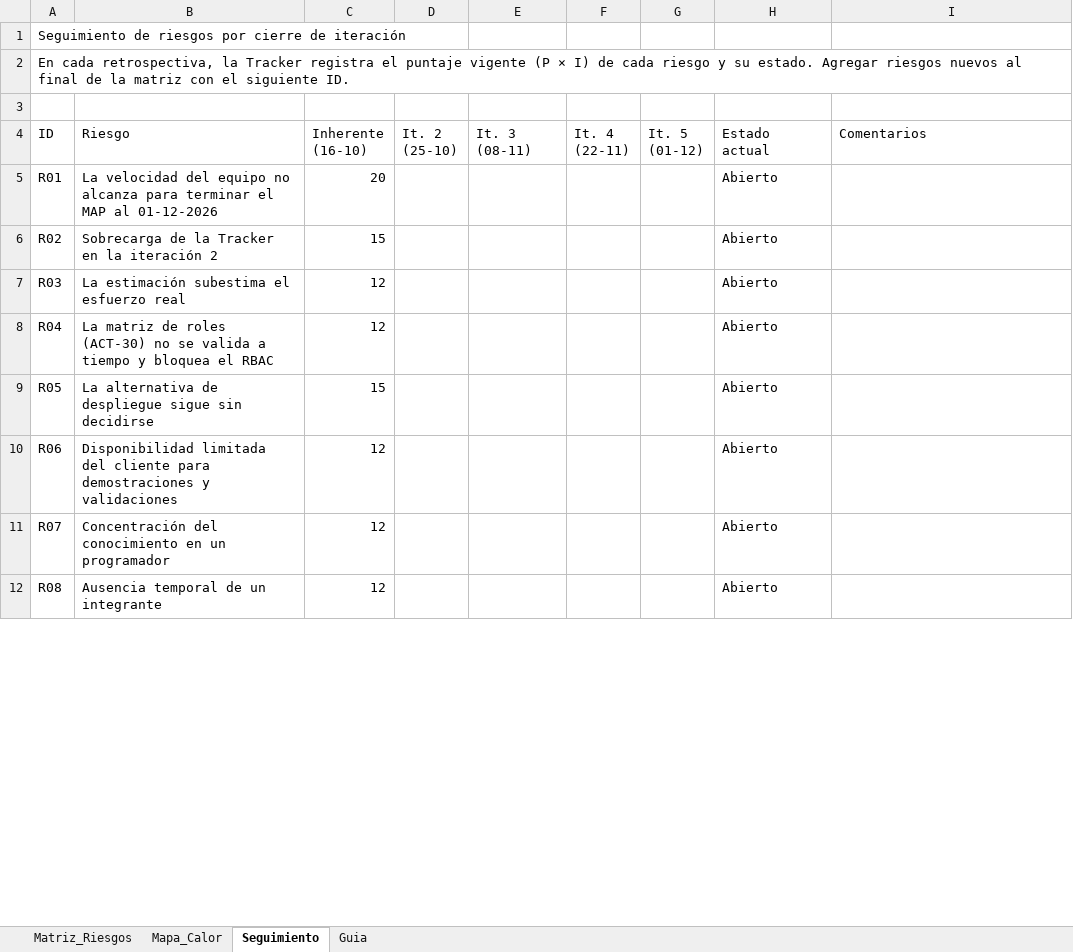
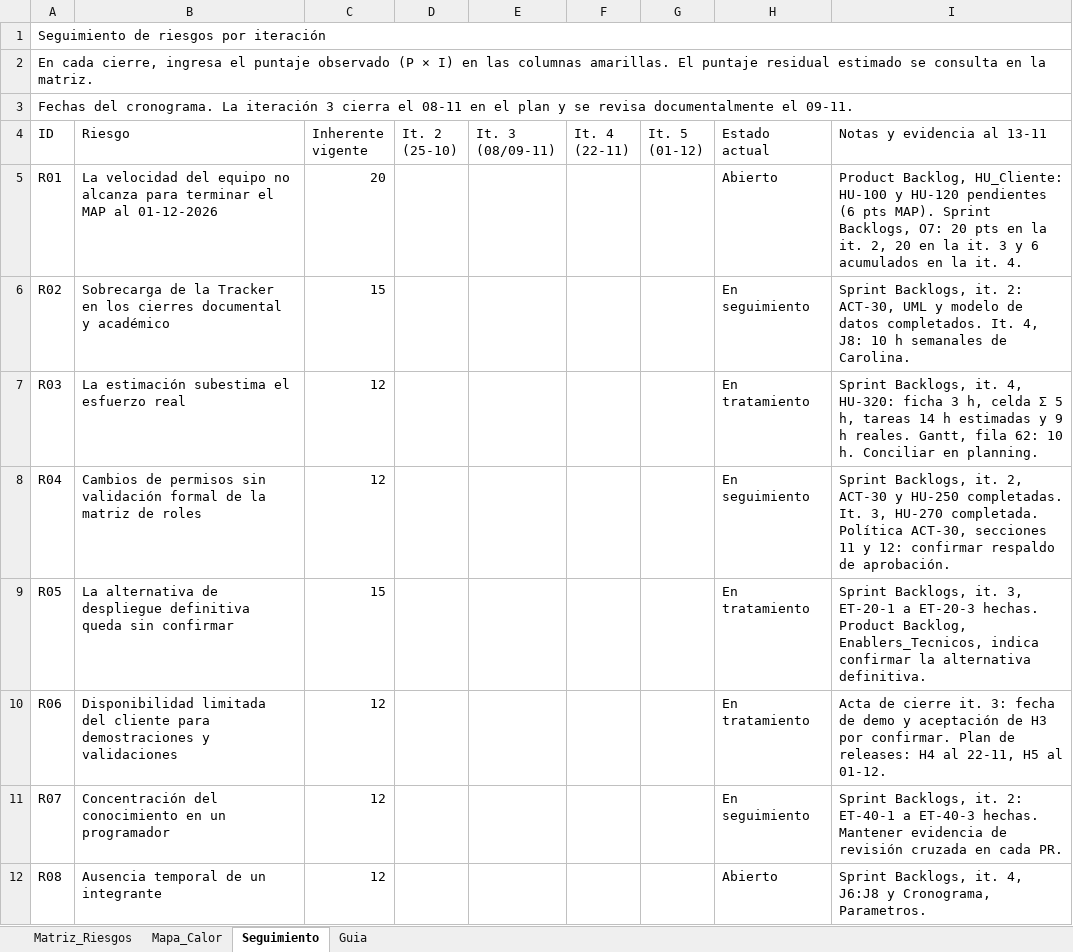
Before and after one commit to ezequielesq/SAN-BERNARDO-MALLEN-GONZALEZ-PTY4614-002D-EQUIPO-3, an Excel workbook: FASE 2/EVIDENCIAS PROYECTO/EVIDENCIAS DE DOCUMENTACIÓN/SMART_RDP_MATRIZ_RIESGOS.xlsx, sheet Seguimiento, drawn as a sheet; only a part is shown; values as stored, in another font and other column widths than the file's, no cell formats; conditional formats and table styles not drawn; the diff covers the shown part only; the diff names each change by its address in the sheet, - before the commit and + after, or states it on an @@ line.

```diff
--- a/FASE 2/EVIDENCIAS PROYECTO/EVIDENCIAS DE DOCUMENTACIÓN/SMART_RDP_MATRIZ_RIESGOS.xlsx (sheet Seguimiento)
+++ b/FASE 2/EVIDENCIAS PROYECTO/EVIDENCIAS DE DOCUMENTACIÓN/SMART_RDP_MATRIZ_RIESGOS.xlsx (sheet Seguimiento)
-A1 (ID): Seguimiento de riesgos por cierre de iteración
+A1 (ID): Seguimiento de riesgos por iteración
+A1:I1 merged
-A2 (ID): En cada retrospectiva, la Tracker registra el puntaje vigente (P × I) de cada riesgo y su estado. Agregar riesgos nuevos al final de la matriz con el siguiente ID.
+A2 (ID): En cada cierre, ingresa el puntaje observado (P × I) en las columnas amarillas. El puntaje residual estimado se consulta en la matriz.
+A2:I2 merged
-A3 (ID): (empty)
+A3 (ID): Fechas del cronograma. La iteración 3 cierra el 08-11 en el plan y se revisa documentalmente el 09-11.
+A3:I3 merged
-C4: Inherente (16-10)
+C4: Inherente vigente
-E4: It. 3 (08-11)
+E4: It. 3 (08/09-11)
-I4: Comentarios
+I4: Notas y evidencia al 13-11
-I5 (Notas y evidencia al 13-11): (empty)
+I5 (Notas y evidencia al 13-11): Product Backlog, HU_Cliente: HU-100 y HU-120 pendientes (6 pts MAP). Sprint Backlogs, O7: 20 pts en la it. 2, 20 en la it. 3 y 6 acumulados en la it. 4.
-B6 (Riesgo): …Tracker en la iteración 2
+B6 (Riesgo): …Tracker en los cierres documental y académico
-H6 (Estado actual): Abierto
+H6 (Estado actual): En seguimiento
-I6 (Notas y evidencia al 13-11): (empty)
+I6 (Notas y evidencia al 13-11): Sprint Backlogs, it. 2: ACT-30, UML y modelo de datos completados. It. 4, J8: 10 h semanales de Carolina.
-H7 (Estado actual): Abierto
+H7 (Estado actual): En tratamiento
-I7 (Notas y evidencia al 13-11): (empty)
+I7 (Notas y evidencia al 13-11): Sprint Backlogs, it. 4, HU-320: ficha 3 h, celda Σ 5 h, tareas 14 h estimadas y 9 h reales. Gantt, fila 62: 10 h. Conciliar en planning.
-B8 (Riesgo): La matriz de roles (ACT-30) no se valida a tiempo y bloquea el RBAC
+B8 (Riesgo): Cambios de permisos sin validación formal de la matriz de roles
-H8 (Estado actual): Abierto
+H8 (Estado actual): En seguimiento
-I8 (Notas y evidencia al 13-11): (empty)
+I8 (Notas y evidencia al 13-11): Sprint Backlogs, it. 2, ACT-30 y HU-250 completadas. It. 3, HU-270 completada. Política ACT-30, secciones 11 y 12: confirmar respaldo de aprobación.
-B9 (Riesgo): …de despliegue sigue sin decidirse
+B9 (Riesgo): …de despliegue definitiva queda sin confirmar
-H9:H10 (Estado actual): Abierto
+H9:H10 (Estado actual): En tratamiento
-I9 (Notas y evidencia al 13-11): (empty)
+I9 (Notas y evidencia al 13-11): Sprint Backlogs, it. 3, ET-20-1 a ET-20-3 hechas. Product Backlog, Enablers_Tecnicos, indica confirmar la alternativa definitiva.
-I10 (Notas y evidencia al 13-11): (empty)
+I10 (Notas y evidencia al 13-11): Acta de cierre it. 3: fecha de demo y aceptación de H3 por confirmar. Plan de releases: H4 al 22-11, H5 al 01-12.
-H11 (Estado actual): Abierto
+H11 (Estado actual): En seguimiento
-I11 (Notas y evidencia al 13-11): (empty)
+I11 (Notas y evidencia al 13-11): Sprint Backlogs, it. 2: ET-40-1 a ET-40-3 hechas. Mantener evidencia de revisión cruzada en cada PR.
-I12 (Notas y evidencia al 13-11): (empty)
+I12 (Notas y evidencia al 13-11): Sprint Backlogs, it. 4, J6:J8 y Cronograma, Parametros.
```
Also changed, not shown: 2 added rows and 23 edited cells elsewhere in this sheet, sheet Mapa_Calor, sheet Matriz_Riesgos, sheet Guia, cell formats, formulas that keep their value, 28 other files.
